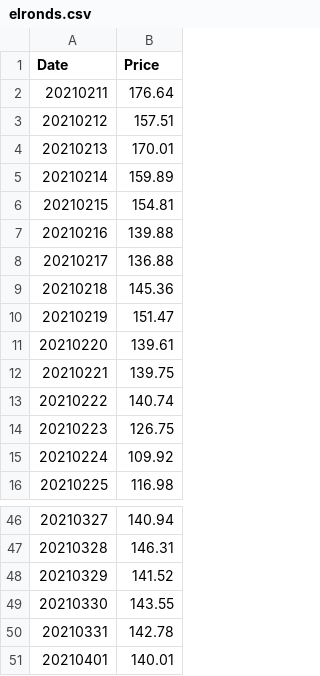
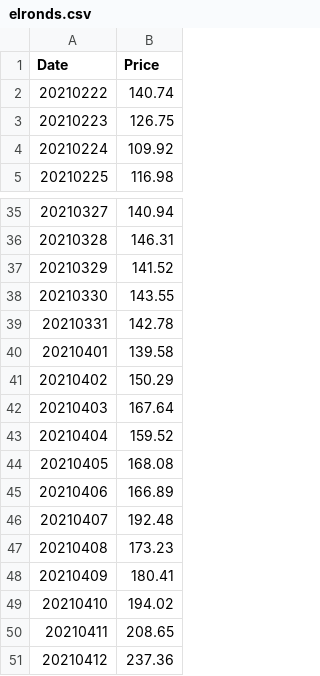
Before and after one commit to dominiciorganda/BitcoinTrader, a CSV file: CSV/elronds.csv, drawn as a sheet; only a part is shown, gaps mark what is left out.

```diff
--- a/CSV/elronds.csv
+++ b/CSV/elronds.csv
@@ -1,13 +1,2 @@
 Date,Price
-20210211,176.64
-20210212,157.51
-20210213,170.01
-20210214,159.89
-20210215,154.81
-20210216,139.88
-20210217,136.88
-20210218,145.36
-20210219,151.47
-20210220,139.61
-20210221,139.75
 20210222,140.74
@@ -50,2 +39,13 @@ Date,Price
 20210331,142.78
-20210401,140.01
+20210401,139.58
+20210402,150.29
+20210403,167.64
+20210404,159.52
+20210405,168.08
+20210406,166.89
+20210407,192.48
+20210408,173.23
+20210409,180.41
+20210410,194.02
+20210411,208.65
+20210412,237.36
```
Also changed, not shown: CSV/bitcoincashs.csv, CSV/bitcoins.csv, 12 other files.
